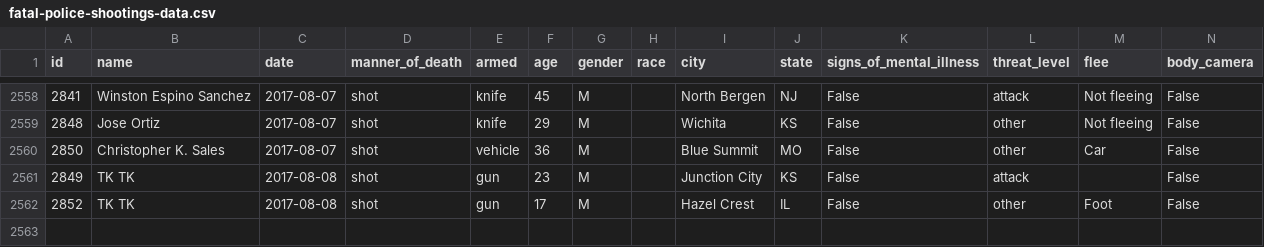
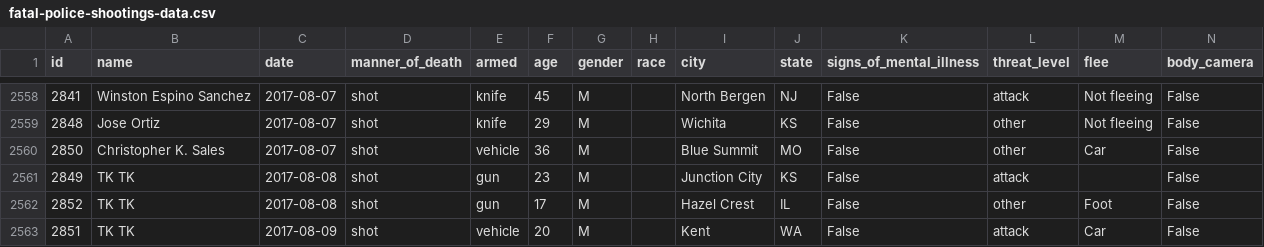
Before and after one commit to washingtonpost/data-police-shootings, a CSV file: fatal-police-shootings-data.csv, drawn as a sheet; only a part is shown, gaps mark what is left out; the diff names each change by its address in the sheet, - before the commit and + after, or states it on an @@ line.

Commit message:
2562 people have been shot and killed by police since Jan. 1, 2015.

```diff
--- a/fatal-police-shootings-data.csv
+++ b/fatal-police-shootings-data.csv
+row 2563: 2851 | TK TK | 2017-08-09 | shot | vehicle | 20 | M |  | Kent | WA | False | attack | Car | False
```
